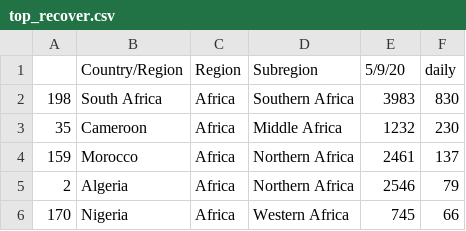
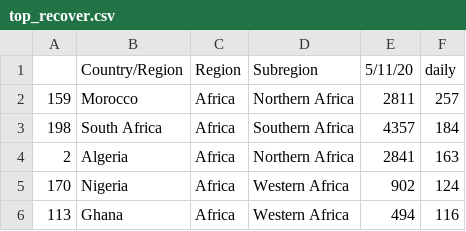
Before and after one commit to virdash/v2, a CSV file: analysis/data/top_recover.csv, drawn as a sheet.

```diff
--- a/analysis/data/top_recover.csv
+++ b/analysis/data/top_recover.csv
@@ -1,6 +1,6 @@
-,Country/Region,Region,Subregion,5/9/20,daily
-198,South Africa,Africa,Southern Africa,3983,830
-35,Cameroon,Africa,Middle Africa,1232,230
-159,Morocco,Africa,Northern Africa,2461,137
-2,Algeria,Africa,Northern Africa,2546,79
-170,Nigeria,Africa,Western Africa,745,66
+,Country/Region,Region,Subregion,5/11/20,daily
+159,Morocco,Africa,Northern Africa,2811,257
+198,South Africa,Africa,Southern Africa,4357,184
+2,Algeria,Africa,Northern Africa,2841,163
+170,Nigeria,Africa,Western Africa,902,124
+113,Ghana,Africa,Western Africa,494,116
```
Also changed, not shown: analysis/data/top_cases.csv, analysis/data/top_deaths.csv, 10 other files.
